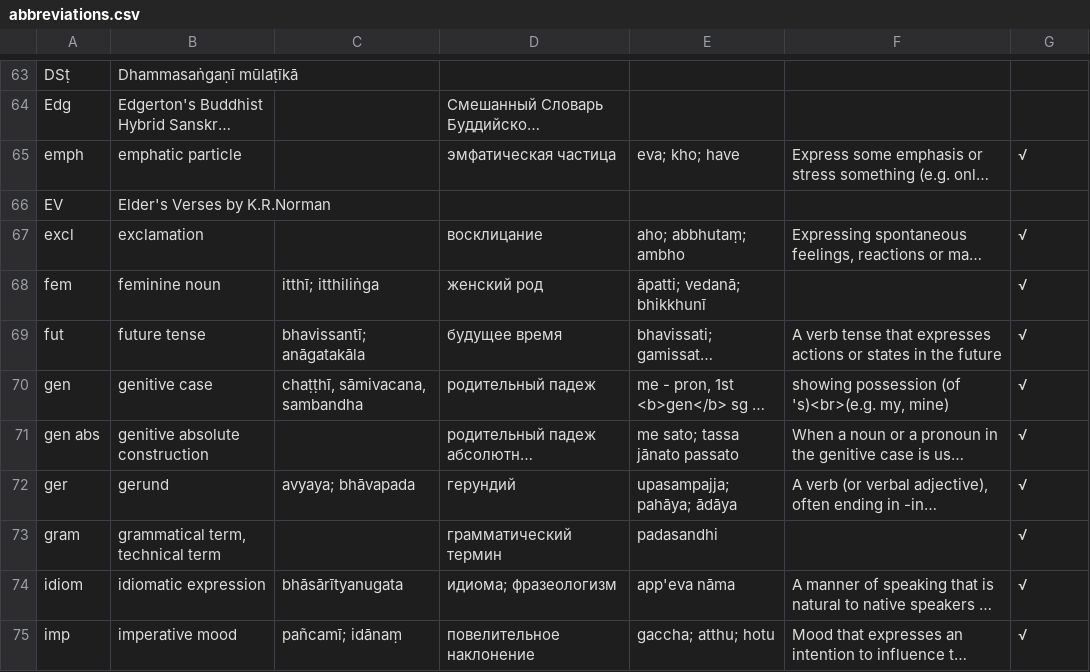
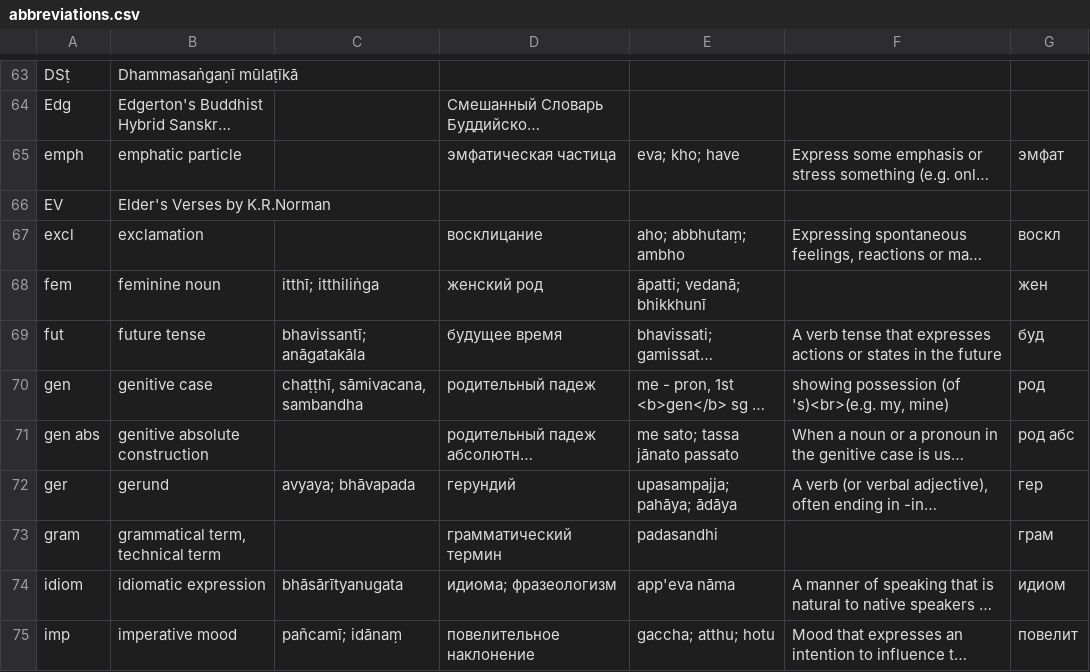
Before and after one commit to digitalpalidictionary/exporter, a CSV file: assets/abbreviations.csv, drawn as a sheet; only a part is shown, gaps mark what is left out; long unchanged cells end in …; the diff covers the shown part only; the diff names each change by its address in the sheet, - before the commit and + after, or states it on an @@ line.

```diff
--- a/assets/abbreviations.csv
+++ b/assets/abbreviations.csv
-G65: √
+G65: эмфат
-G67: √
+G67: воскл
-G68: √
+G68: жен
-G69: √
+G69: буд
-G70: √
+G70: род
-G71: √
+G71: род абс
-G72: √
+G72: гер
-G73: √
+G73: грам
-G74: √
+G74: идиом
-G75: √
+G75: повелит
```
Also changed, not shown: 76 edited cells elsewhere in this file.
